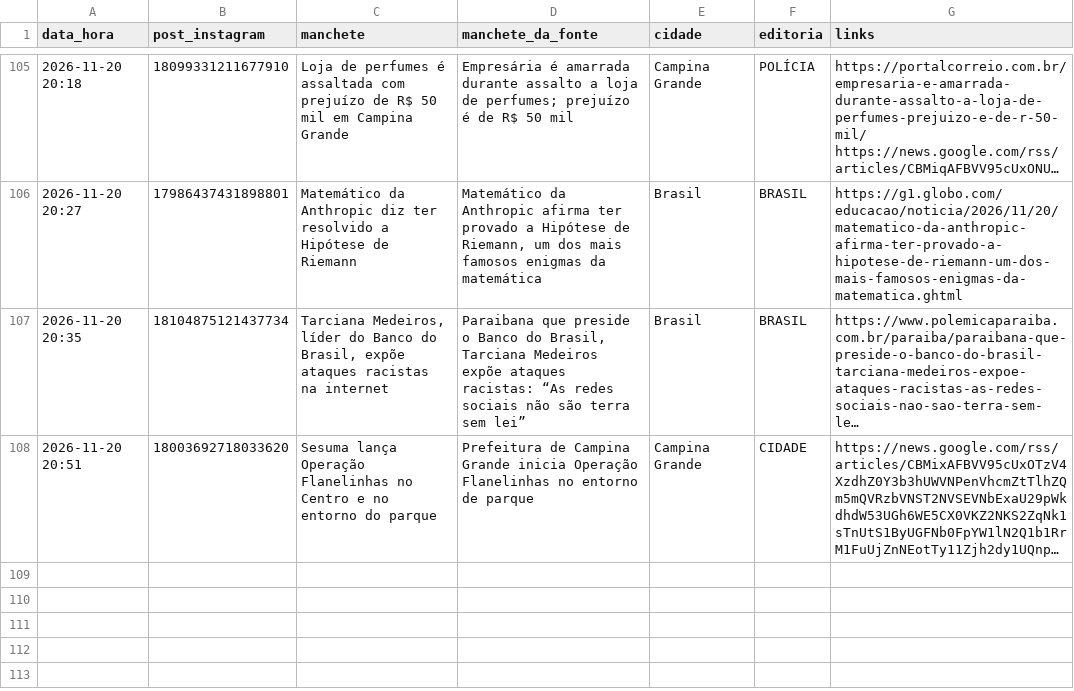
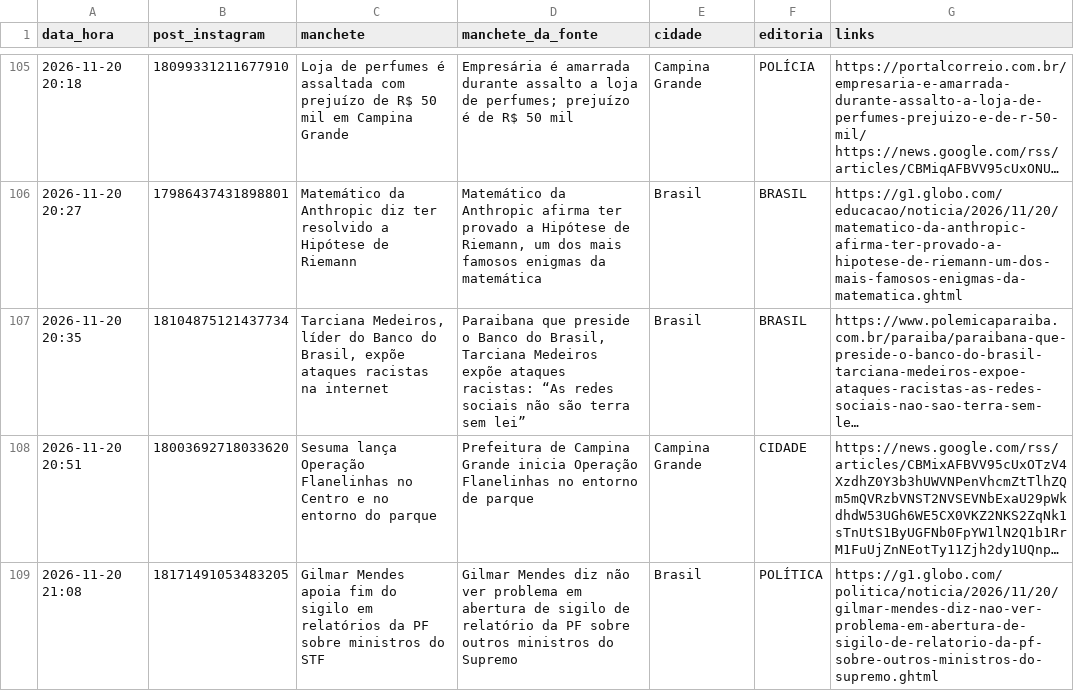
Before and after one commit to ccreatormkt-glitch/portal-noticias, a CSV file: state/noticias_publicadas.csv, drawn as a sheet; only a part is shown, gaps mark what is left out; long unchanged cells end in …; the diff names each change by its address in the sheet, - before the commit and + after, or states it on an @@ line.

```diff
--- a/state/noticias_publicadas.csv
+++ b/state/noticias_publicadas.csv
+row 109: 2026-11-20 21:08 | 18171491053483205 | Gilmar Mendes apoia fim do sigilo em relatórios da PF sobre ministros do STF | Gilmar Mendes diz não ver problema em abertura de sigilo de relatório da PF sobre outros ministros do Supremo | Brasil | POLÍTICA | https://g1.globo.com/politica/noticia/2026/11/20/gilmar-mendes-diz-nao-ver-problema-em-abertura-de-sigilo-de-relatorio-da-pf-sobre-outros-ministros-do-supremo.ghtml
```
Also changed, not shown: 3 other files.
